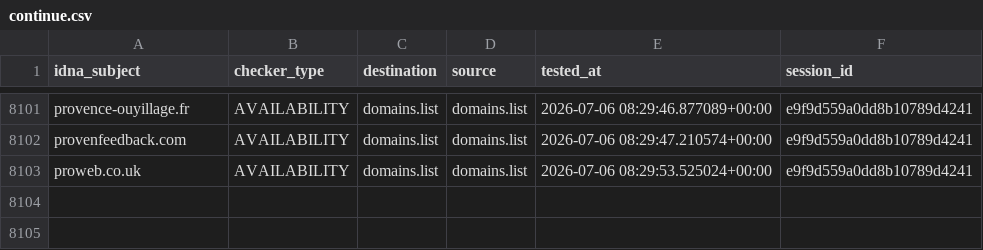
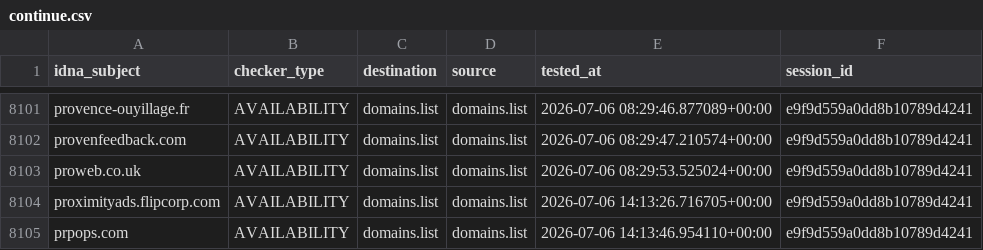
Before and after one commit to Ultimate-Hosts-Blacklist/someonewhocares.org, a CSV file: output/domains.list/continue.csv, drawn as a sheet; only a part is shown, gaps mark what is left out.

```diff
--- a/output/domains.list/continue.csv
+++ b/output/domains.list/continue.csv
@@ -8103 +8103,3 @@ provenfeedback.com,AVAILABILITY,domains.list,domains.list,2026-07-06 08:29:47.21
 proweb.co.uk,AVAILABILITY,domains.list,domains.list,2026-07-06 08:29:53.525024+00:00,e9f9d559a0dd8b10789d4241
+proximityads.flipcorp.com,AVAILABILITY,domains.list,domains.list,2026-07-06 14:13:26.716705+00:00,e9f9d559a0dd8b10789d4241
+prpops.com,AVAILABILITY,domains.list,domains.list,2026-07-06 14:13:46.954110+00:00,e9f9d559a0dd8b10789d4241
```
Also changed, not shown: 6 other files.
